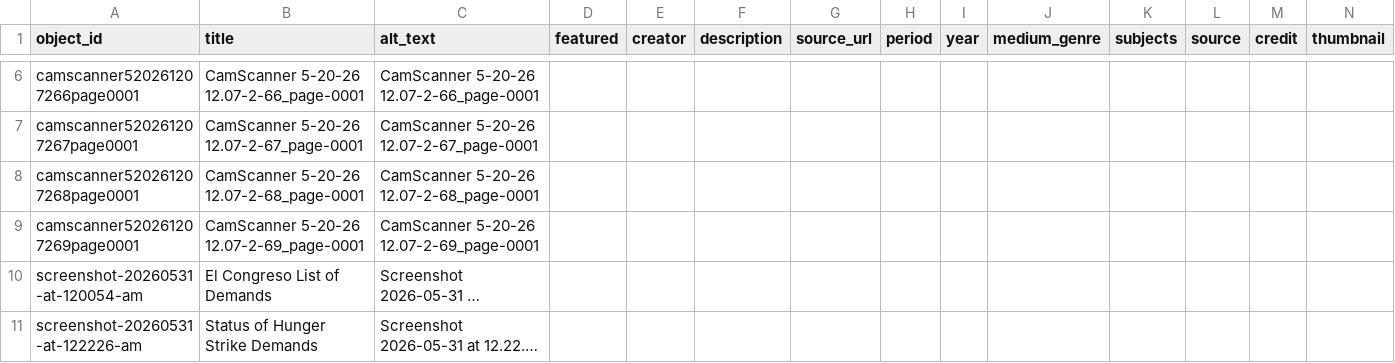
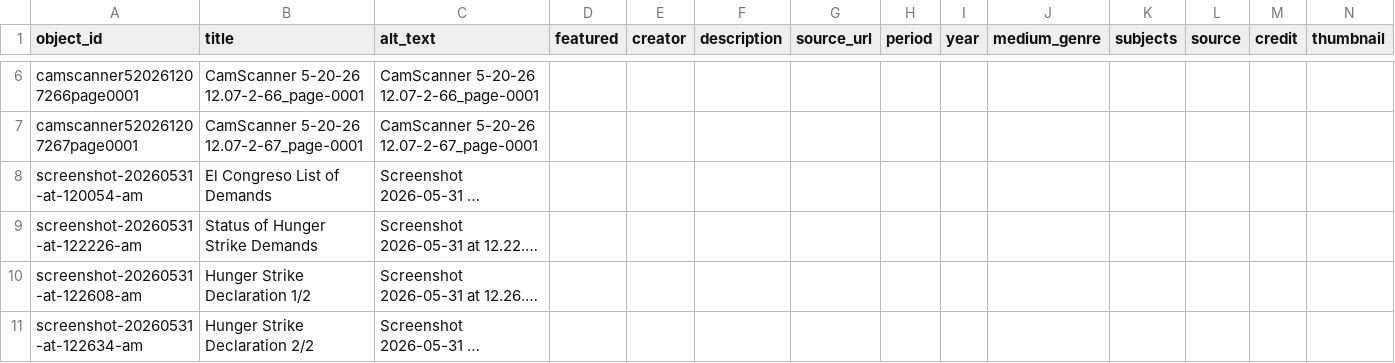
Before and after one commit to jessepreciadoo/90s-chicanos, a CSV file: telar-content/spreadsheets/objects.csv, drawn as a sheet; only a part is shown, gaps mark what is left out; the shorter side is filled out with more unchanged rows; long unchanged cells end in …; rows hold the shown columns only; the diff names each change by its address in the sheet, - before the commit and + after, or states it on an @@ line.

```diff
--- a/telar-content/spreadsheets/objects.csv
+++ b/telar-content/spreadsheets/objects.csv
-row 8: camscanner520261207268page0001 | CamScanner 5-20-26 12.07-2-68_page-0001 | CamScanner 5-20-26 12.07-2-68_page-0001
-row 9: camscanner520261207269page0001 | CamScanner 5-20-26 12.07-2-69_page-0001 | CamScanner 5-20-26 12.07-2-69_page-0001
```
